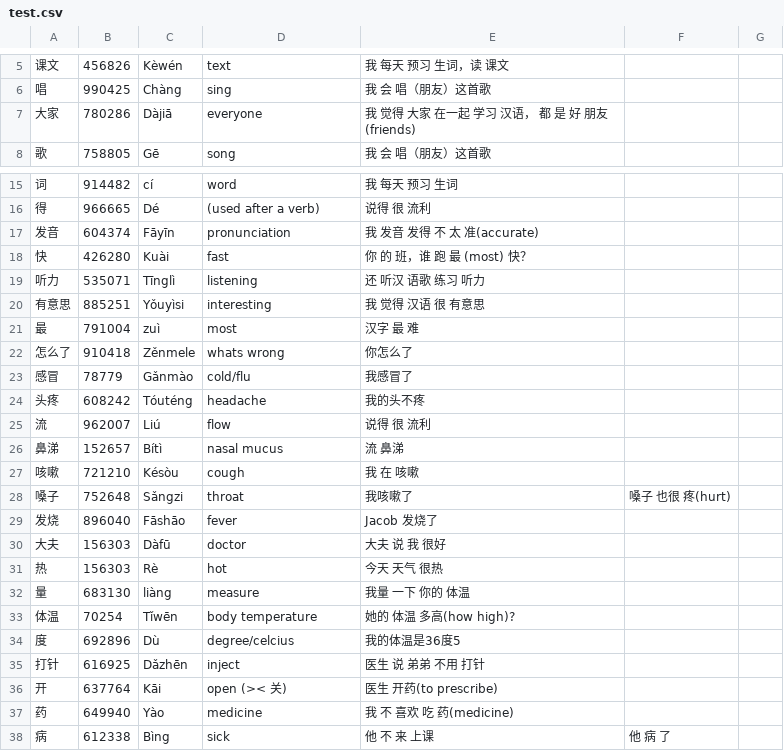
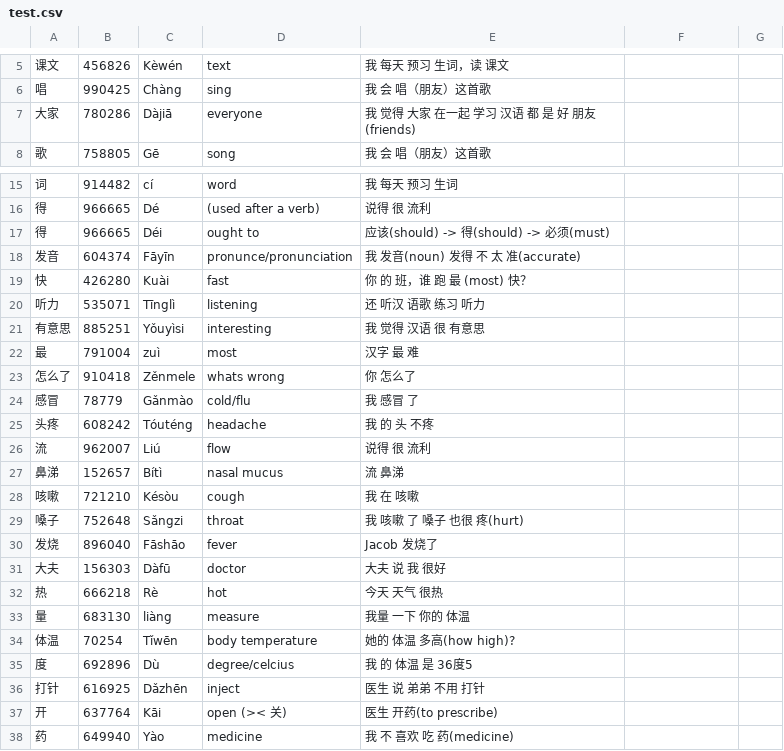
Before and after one commit to bd12930/MTL, a CSV file: test.csv, drawn as a sheet; only a part is shown, gaps mark what is left out; the shorter side is filled out with more unchanged rows; the diff covers the shown part only.

```diff
--- a/test.csv
+++ b/test.csv
@@ -6,3 +6,3 @@
 唱,990425,Chàng,sing,我 会 唱（朋友）这首歌
-大家,780286,Dàjiā,everyone,我 觉得 大家 在一起 学习 汉语， 都 是 好 朋友 (friends)
+大家,780286,Dàjiā,everyone,我 觉得 大家 在一起 学习 汉语  都 是 好 朋友 (friends)
 歌,758805,Gē,song,我 会 唱（朋友）这首歌
@@ -16,3 +16,4 @@
 得,966665,Dé,(used after a verb),说得 很 流利
-发音,604374,Fāyīn,pronunciation,我 发音 发得 不 太 准(accurate)
+得,966665,Déi,ought to,应该(should) -> 得(should) -> 必须(must)
+发音,604374,Fāyīn,pronunce/pronunciation,我 发音(noun) 发得 不 太 准(accurate)
 快,426280,Kuài,fast,你 的 班，谁 跑 最 (most)  快？
@@ -21,5 +22,5 @@
 最,791004,zuì,most,汉字 最 难
-怎么了,910418,Zěnmele,whats wrong,你怎么了
-感冒,78779,Gǎnmào,cold/flu,我感冒了
-头疼,608242,Tóuténg,headache,我的头不疼
+怎么了,910418,Zěnmele,whats wrong,你 怎么了
+感冒,78779,Gǎnmào,cold/flu,我 感冒 了
+头疼,608242,Tóuténg,headache,我 的 头 不疼
 流,962007,Liú,flow,说得 很 流利
@@ -27,9 +28,9 @@
 咳嗽,721210,Késòu,cough,我 在 咳嗽
-嗓子,752648,Sǎngzi,throat,我咳嗽了, 嗓子 也很 疼(hurt)
+嗓子,752648,Sǎngzi,throat,我 咳嗽 了  嗓子 也很 疼(hurt)
 发烧,896040,Fāshāo,fever,Jacob 发烧了
 大夫,156303,Dàfū,doctor,大夫 说 我 很好
-热,156303,Rè,hot,今天 天气 很热
+热,666218,Rè,hot,今天 天气 很热
 量,683130,liàng,measure,我量 一下 你的 体温
 体温,70254,Tǐwēn,body temperature,她的 体温 多高(how high)?
-度,692896,Dù,degree/celcius,我的体温是36度5
+度,692896,Dù,degree/celcius,我 的 体温 是 36度5
 打针,616925,Dǎzhēn,inject,医生 说 弟弟 不用 打针
```
Also changed, not shown: 25 added rows and 8 edited cells elsewhere in this file, 3 other files.
